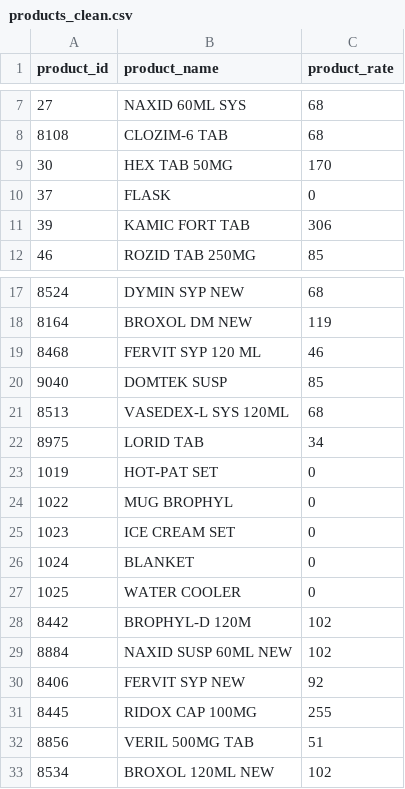
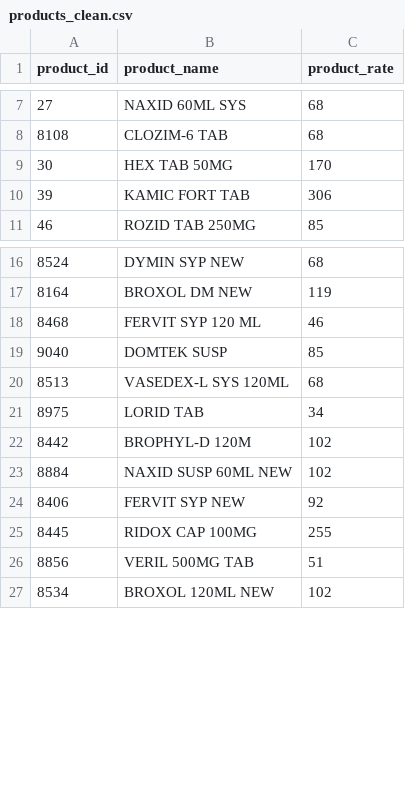
Before and after one commit to Akhtar-Zeb/google_data_analytics_final_projects, a CSV file: clean_data/products_clean.csv, drawn as a sheet; only a part is shown, gaps mark what is left out; the diff names each change by its address in the sheet, - before the commit and + after, or states it on an @@ line.

```diff
--- a/clean_data/products_clean.csv
+++ b/clean_data/products_clean.csv
-row 10: 37 | FLASK | 0
-row 23: 1019 | HOT-PAT SET | 0
-row 24: 1022 | MUG BROPHYL | 0
-row 25: 1023 | ICE CREAM SET | 0
-row 26: 1024 | BLANKET | 0
-row 27: 1025 | WATER COOLER | 0
```
Also changed, not shown: 1 other file.
